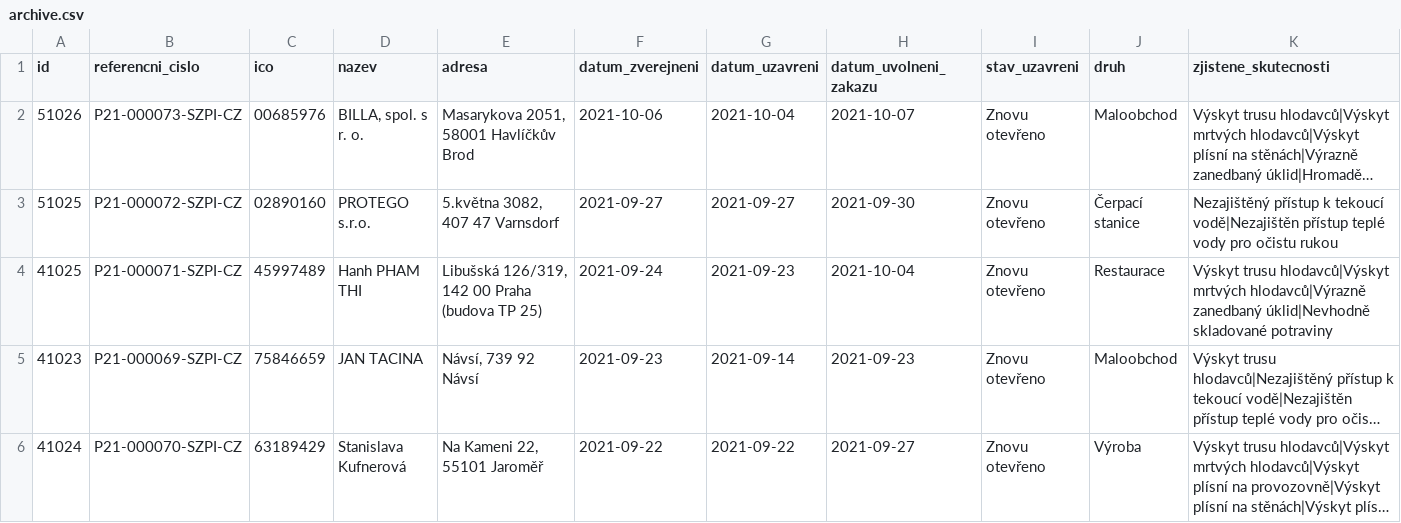
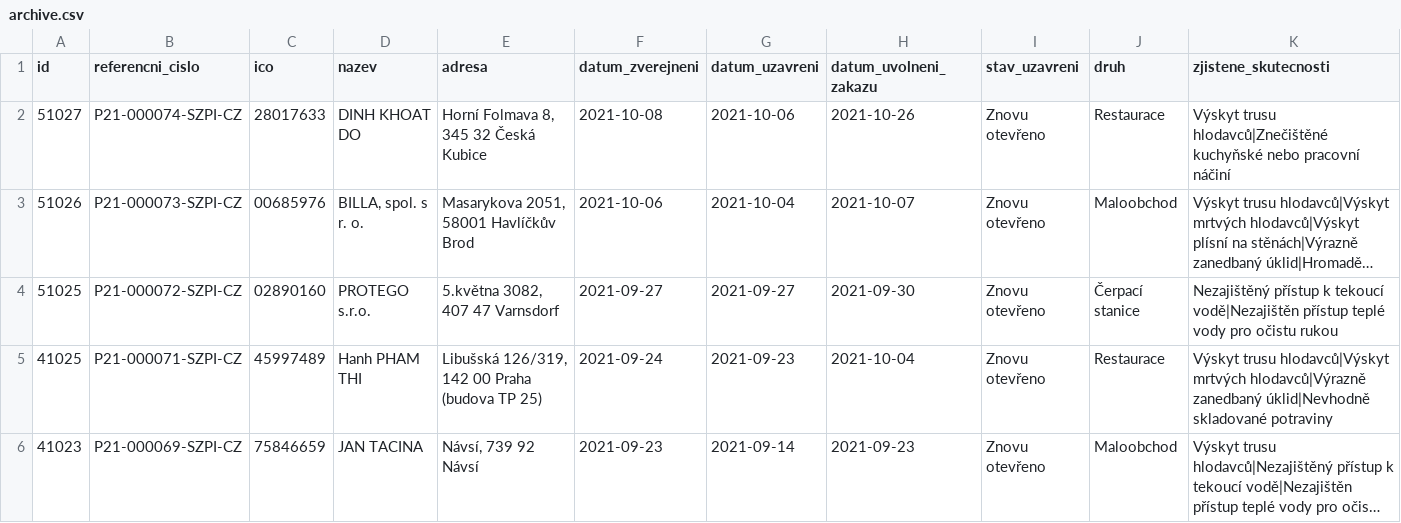
Before and after one commit to jandolezal/potraviny, a CSV file: data/archive.csv, drawn as a sheet; only a part is shown; the shorter side is filled out with more unchanged rows; long unchanged cells end in …; the diff names each change by its address in the sheet, - before the commit and + after, or states it on an @@ line.

```diff
--- a/data/archive.csv
+++ b/data/archive.csv
+row 2: 51027 | P21-000074-SZPI-CZ | 28017633 | DINH KHOAT DO | Horní Folmava 8, 345 32 Česká Kubice | 2021-10-08 | 2021-10-06 | 2021-10-26 | Znovu otevřeno | Restaurace | Výskyt trusu hlodavců|Znečištěné kuchyňské nebo pracovní náčiní
```
Also changed, not shown: data/actual.csv.
